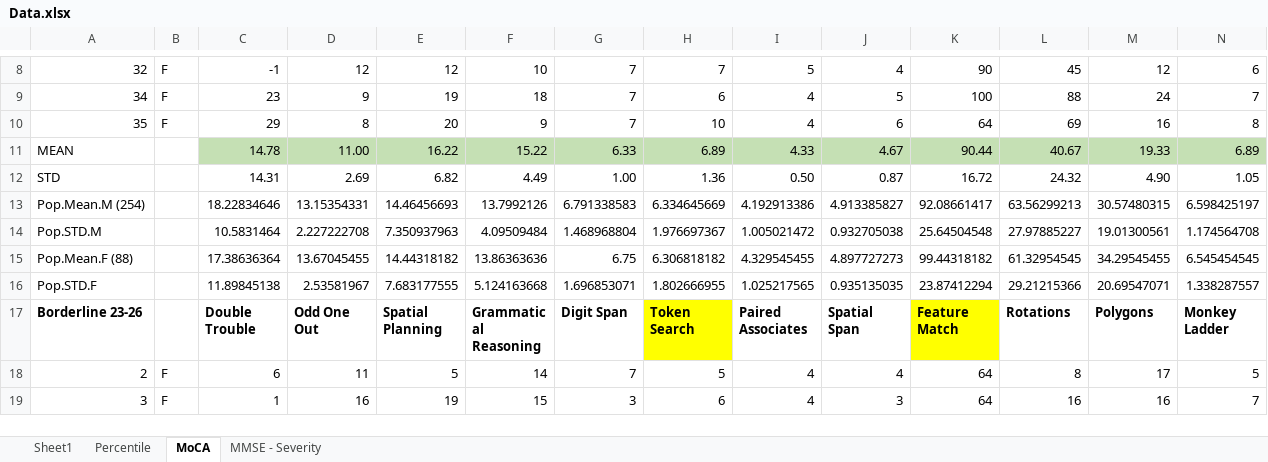
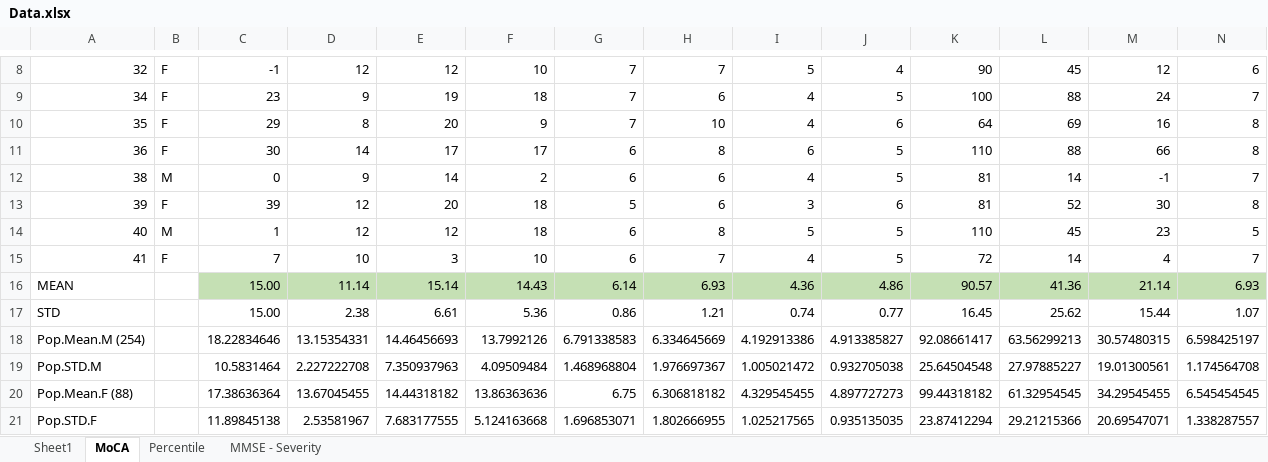
Before and after one commit to asternin/PhDProject, an Excel workbook: CBS/Analysis/Data.xlsx, sheet MoCA, drawn as a sheet; only a part is shown, gaps mark what is left out; the shorter side is filled out with more unchanged rows; values as stored, in another font and other column widths than the file's, no borders; conditional formats not drawn; addresses are those after the commit; rows hold the shown columns only; the diff covers the shown part only; the diff names each change by its address in the sheet, - before the commit and + after, or states it on an @@ line.

```diff
--- a/CBS/Analysis/Data.xlsx (sheet MoCA)
+++ b/CBS/Analysis/Data.xlsx (sheet MoCA)
@@ sheet tab order changed: Sheet1 | MoCA | Percentile | MMSE - Severity @@
+row 11: 36 | F | 30 | 14 | 17 | 17 | 6 | 8 | 6 | 5 | 110 | 88 | 66 | 8
+row 12: 38 | M | 0 | 9 | 14 | 2 | 6 | 6 | 4 | 5 | 81 | 14 | -1 | 7
+row 13: 39 | F | 39 | 12 | 20 | 18 | 5 | 6 | 3 | 6 | 81 | 52 | 30 | 8
+row 14: 40 | M | 1 | 12 | 12 | 18 | 6 | 8 | 5 | 5 | 110 | 45 | 23 | 5
+row 15: 41 | F | 7 | 10 | 3 | 10 | 6 | 7 | 4 | 5 | 72 | 14 | 4 | 7
-C16: 14.78
+C16: 15.00
-D16: 11.00
+D16: 11.14
-E16: 16.22
+E16: 15.14
-F16: 15.22
+F16: 14.43
-G16: 6.33
+G16: 6.14
-H16: 6.89
+H16: 6.93
-I16: 4.33
+I16: 4.36
-J16: 4.67
+J16: 4.86
-K16: 90.44
+K16: 90.57
-L16: 40.67
+L16: 41.36
-M16: 19.33
+M16: 21.14
-N16: 6.89
+N16: 6.93
-C17: 14.31
+C17: 15.00
-D17: 2.69
+D17: 2.38
-E17: 6.82
+E17: 6.61
-F17: 4.49
+F17: 5.36
-G17: 1.00
+G17: 0.86
-H17: 1.36
+H17: 1.21
-I17: 0.50
+I17: 0.74
-J17: 0.87
+J17: 0.77
-K17: 16.72
+K17: 16.45
-L17: 24.32
+L17: 25.62
-M17: 4.90
+M17: 15.44
-N17: 1.05
+N17: 1.07
```
Also changed, not shown: 1 added row and 24 edited cells elsewhere in this sheet, sheet Sheet1, sheet Percentile, formulas that keep their value, CBS/Analysis/Norms_5yr_bins.xlsx, 3 other files.
